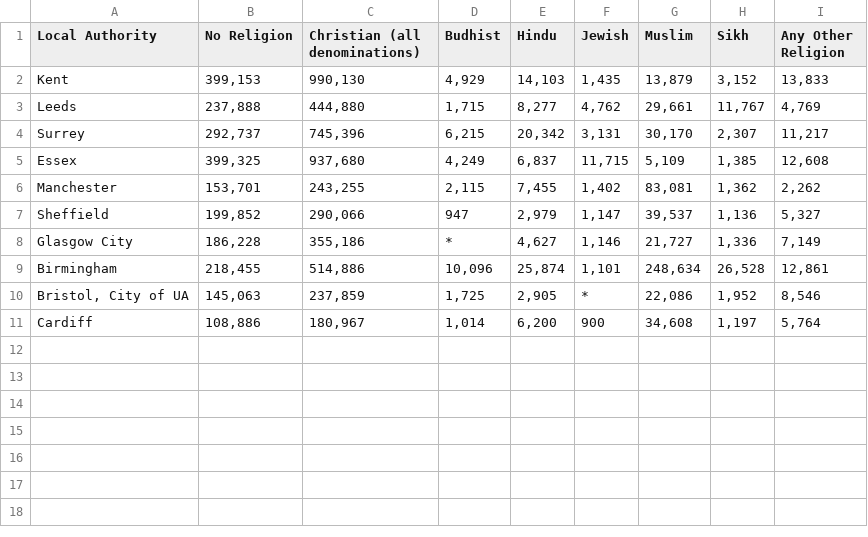
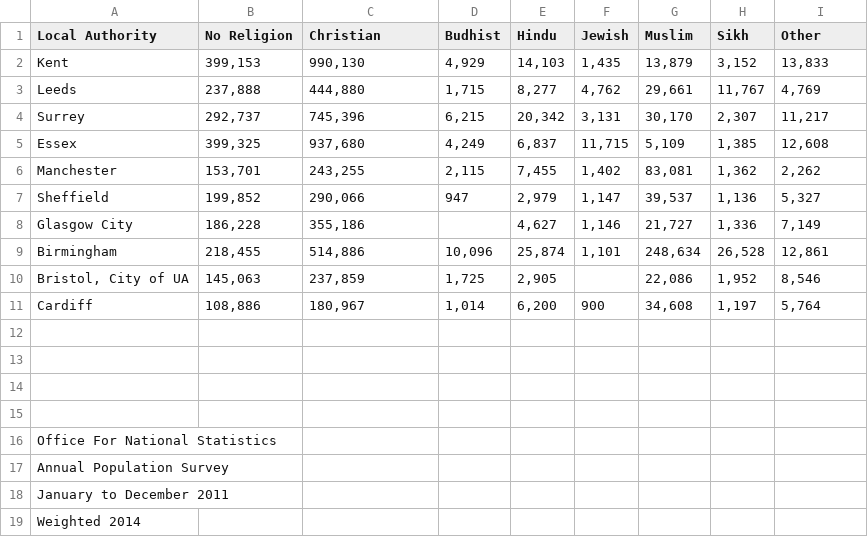
Before and after one commit to SimoniMouzoura/SimoniMouzoura.github.io, a CSV file: project/religion_majorukcities.csv, drawn as a sheet; the diff names each change by its address in the sheet, - before the commit and + after, or states it on an @@ line.

Commit message:
Add files via upload

```diff
--- a/project/religion_majorukcities.csv
+++ b/project/religion_majorukcities.csv
-C1: Christian (all denominations)
+C1: Christian
-I1: Any Other Religion
+I1: Other
-D8 (Budhist): *
+D8 (Budhist): (empty)
-F10 (Jewish): *
+F10 (Jewish): (empty)
+row 12: (empty)
+row 13: (empty)
+row 14: (empty)
+row 15: (empty)
+row 16: Office For National Statistics
+row 17: Annual Population Survey
+row 18: January to December 2011
+row 19: Weighted 2014
```
